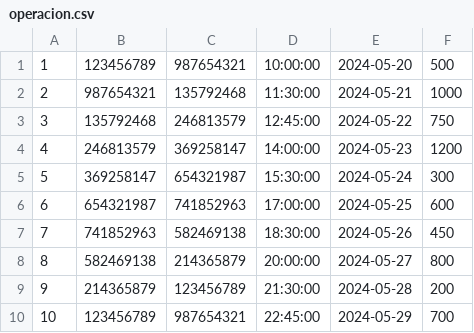
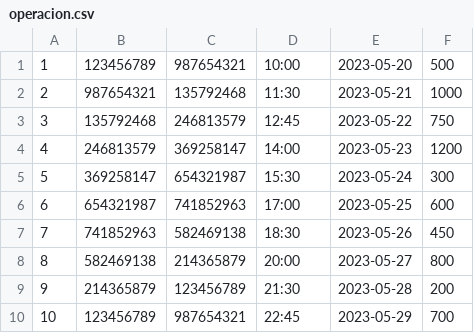
Before and after one commit to CharlsMikhail/TPAGO, a CSV file: TPAGO_APP2/app/src/main/assets/csv_files/operacion.csv, drawn as a sheet.

Commit message:
Vamo bien ya,  se termino ya casi se termina el flujo nomral de realizar operacion.csv

```diff
--- a/TPAGO_APP2/app/src/main/assets/csv_files/operacion.csv
+++ b/TPAGO_APP2/app/src/main/assets/csv_files/operacion.csv
@@ -1,10 +1,10 @@
-1,123456789,987654321,10:00:00,2024-05-20,500
-2,987654321,135792468,11:30:00,2024-05-21,1000
-3,135792468,246813579,12:45:00,2024-05-22,750
-4,246813579,369258147,14:00:00,2024-05-23,1200
-5,369258147,654321987,15:30:00,2024-05-24,300
-6,654321987,741852963,17:00:00,2024-05-25,600
-7,741852963,582469138,18:30:00,2024-05-26,450
-8,582469138,214365879,20:00:00,2024-05-27,800
-9,214365879,123456789,21:30:00,2024-05-28,200
-10,123456789,987654321,22:45:00,2024-05-29,700
+1,123456789,987654321,10:00,2023-05-20,500
+2,987654321,135792468,11:30,2023-05-21,1000
+3,135792468,246813579,12:45,2023-05-22,750
+4,246813579,369258147,14:00,2023-05-23,1200
+5,369258147,654321987,15:30,2023-05-24,300
+6,654321987,741852963,17:00,2023-05-25,600
+7,741852963,582469138,18:30,2023-05-26,450
+8,582469138,214365879,20:00,2023-05-27,800
+9,214365879,123456789,21:30,2023-05-28,200
+10,123456789,987654321,22:45,2023-05-29,700
```
Also changed, not shown: 20 other files.
